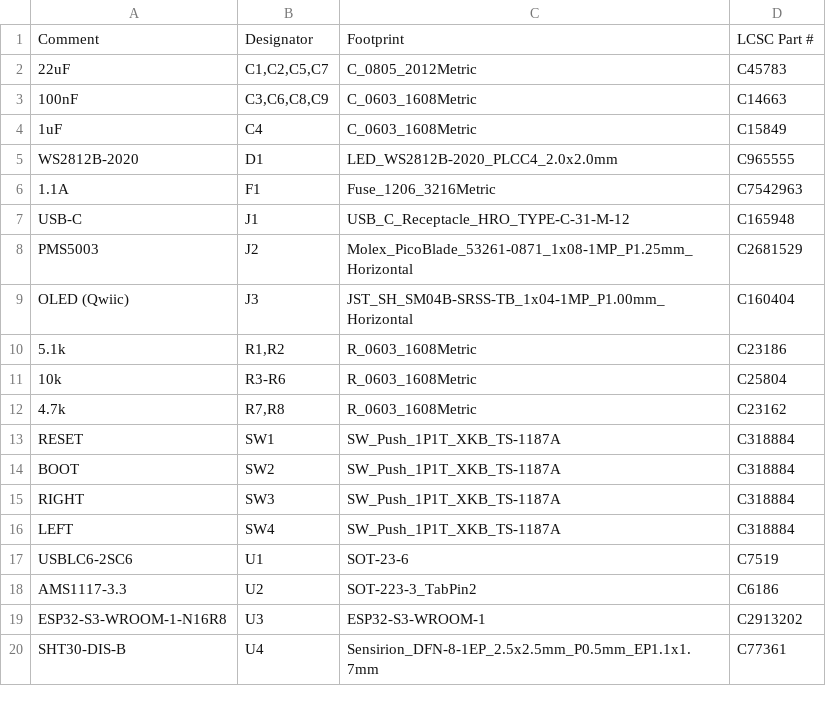
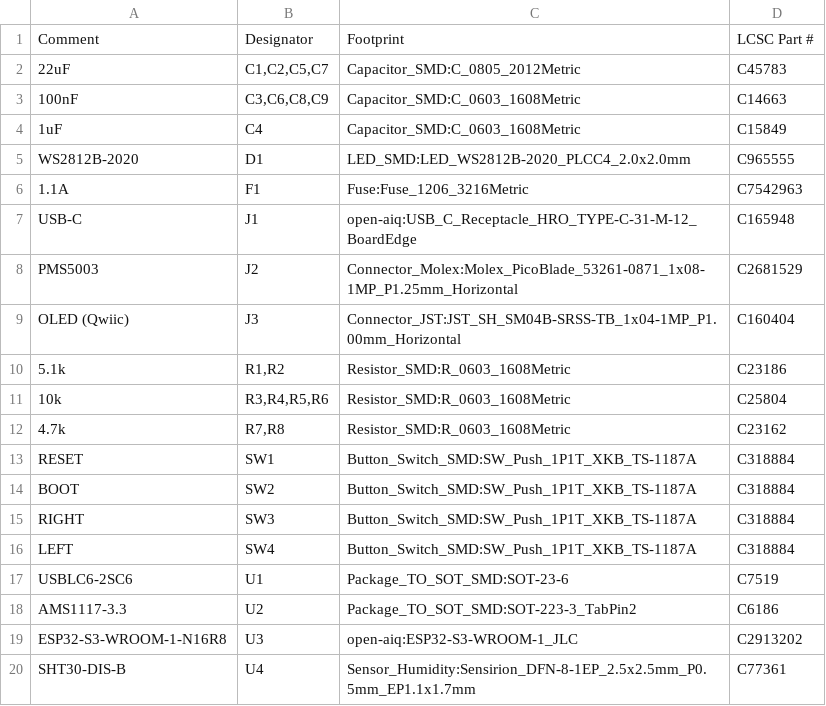
Before and after one commit to open-aiq/hardware, a CSV file: pcb/smt/fab/smt-jlc-bom.csv, drawn as a sheet; the diff names each change by its address in the sheet, - before the commit and + after, or states it on an @@ line.

```diff
--- a/pcb/smt/fab/smt-jlc-bom.csv
+++ b/pcb/smt/fab/smt-jlc-bom.csv
-C2: C_0805_2012Metric
+C2: Capacitor_SMD:C_0805_2012Metric
-C3:C4: C_0603_1608Metric
+C3:C4: Capacitor_SMD:C_0603_1608Metric
-C5: LED_WS2812B-2020_PLCC4_2.0x2.0mm
+C5: LED_SMD:LED_WS2812B-2020_PLCC4_2.0x2.0mm
-C6: Fuse_1206_3216Metric
+C6: Fuse:Fuse_1206_3216Metric
-C7: USB_C_Receptacle_HRO_TYPE-C-31-M-12
+C7: open-aiq:USB_C_Receptacle_HRO_TYPE-C-31-M-12_BoardEdge
-C8: Molex_PicoBlade_53261-0871_1x08-1MP_P1.25mm_Horizontal
+C8: Connector_Molex:Molex_PicoBlade_53261-0871_1x08-1MP_P1.25mm_Horizontal
-C9: JST_SH_SM04B-SRSS-TB_1x04-1MP_P1.00mm_Horizontal
+C9: Connector_JST:JST_SH_SM04B-SRSS-TB_1x04-1MP_P1.00mm_Horizontal
-C10:C12: R_0603_1608Metric
+C10:C12: Resistor_SMD:R_0603_1608Metric
-B11: R3-R6
+B11: R3,R4,R5,R6
-C13:C16: SW_Push_1P1T_XKB_TS-1187A
+C13:C16: Button_Switch_SMD:SW_Push_1P1T_XKB_TS-1187A
-C17: SOT-23-6
+C17: Package_TO_SOT_SMD:SOT-23-6
-C18: SOT-223-3_TabPin2
+C18: Package_TO_SOT_SMD:SOT-223-3_TabPin2
-C19: ESP32-S3-WROOM-1
+C19: open-aiq:ESP32-S3-WROOM-1_JLC
-C20: Sensirion_DFN-8-1EP_2.5x2.5mm_P0.5mm_EP1.1x1.7mm
+C20: Sensor_Humidity:Sensirion_DFN-8-1EP_2.5x2.5mm_P0.5mm_EP1.1x1.7mm
```
Also changed, not shown: pcb/smt/fab/smt-all-pos.csv, pcb/smt/fab/smt-bom.csv, 26 other files.
